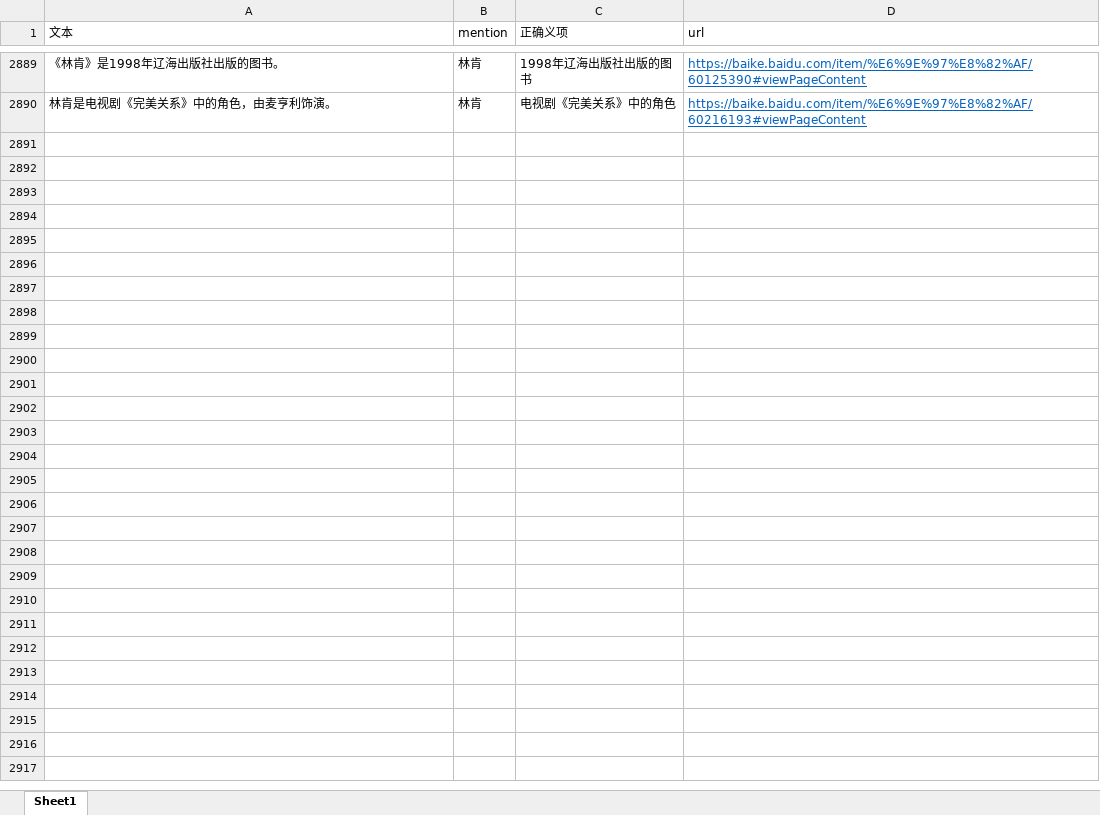
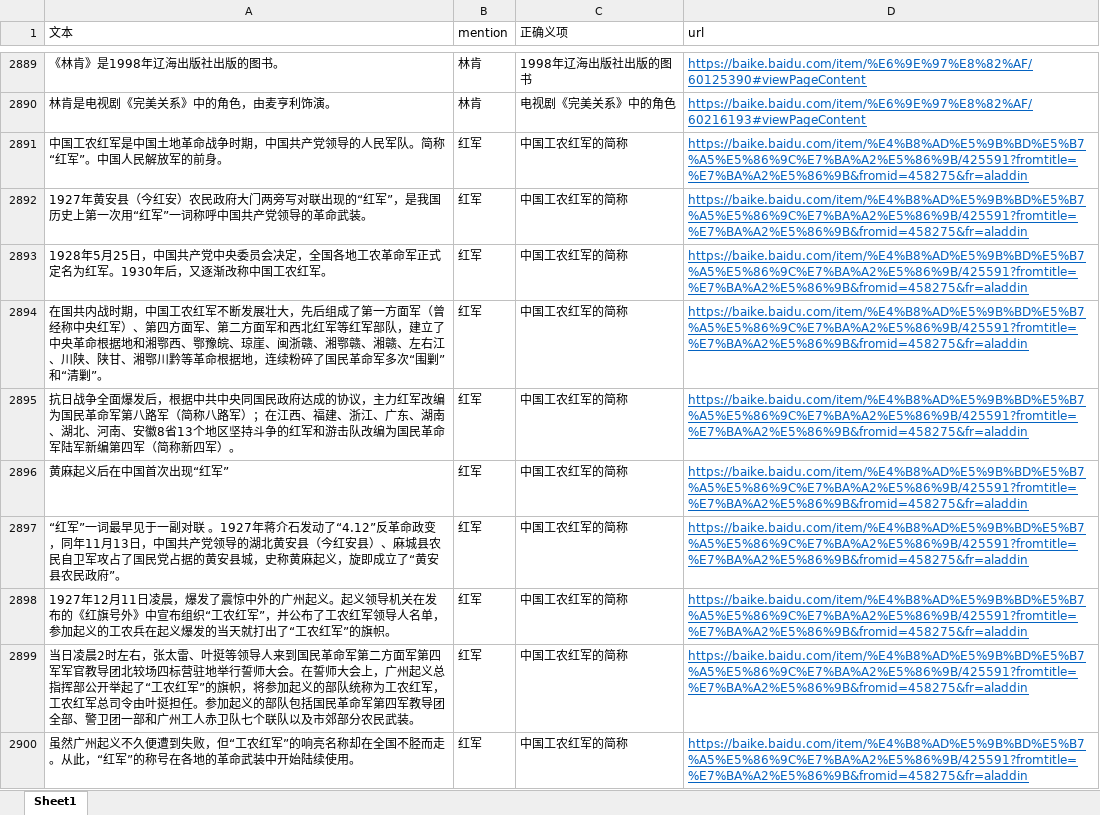
Before and after one commit to percent4/WSD_With_Text_Extraction, an Excel workbook: src/data/标注语料_20220430.xlsx, sheet Sheet1, drawn as a sheet; only a part is shown, gaps mark what is left out; values as stored, in another font and other column widths than the file's, no borders; the diff covers the shown part only; the diff names each change by its address in the sheet, - before the commit and + after, or states it on an @@ line.

```diff
--- a/src/data/标注语料_20220430.xlsx (sheet Sheet1)
+++ b/src/data/标注语料_20220430.xlsx (sheet Sheet1)
+row 2891: 中国工农红军是中国土地革命战争时期，中国共产党领导的人民军队。简称“红军”。中国人民解放军的前身。 | 红军 | 中国工农红军的简称 | https://baike.baidu.com/item/%E4%B8%AD%E5%9B%BD%E5%B7%A5%E5%86%9C%E7%BA%A2%E5%86%9B/425591?fromtitle=%E7%BA%A2%E5%86%9B&fromid=458275&fr=aladdin
+row 2892: 1927年黄安县（今红安）农民政府大门两旁写对联出现的“红军”，是我国历史上第一次用“红军”一词称呼中国共产党领导的革命武装。 | 红军 | 中国工农红军的简称 | https://baike.baidu.com/item/%E4%B8%AD%E5%9B%BD%E5%B7%A5%E5%86%9C%E7%BA%A2%E5%86%9B/425591?fromtitle=%E7%BA%A2%E5%86%9B&fromid=458275&fr=aladdin
+row 2893: 1928年5月25日，中国共产党中央委员会决定，全国各地工农革命军正式定名为红军。1930年后，又逐渐改称中国工农红军。 | 红军 | 中国工农红军的简称 | https://baike.baidu.com/item/%E4%B8%AD%E5%9B%BD%E5%B7%A5%E5%86%9C%E7%BA%A2%E5%86%9B/425591?fromtitle=%E7%BA%A2%E5%86%9B&fromid=458275&fr=aladdin
+row 2894: 在国共内战时期，中国工农红军不断发展壮大，先后组成了第一方面军（曾经称中央红军）、第四方面军、第二方面军和西北红军等红军部队，建立了中央革命根据地和湘鄂西、鄂豫皖、琼崖、闽浙赣、湘鄂赣、湘赣、左右江、川陕、陕甘、湘鄂川黔等革命根据地，连续粉碎了国民革命军多次“围剿”和“清剿”。 | 红军 | 中国工农红军的简称 | https://baike.baidu.com/item/%E4%B8%AD%E5%9B%BD%E5%B7%A5%E5%86%9C%E7%BA%A2%E5%86%9B/425591?fromtitle=%E7%BA%A2%E5%86%9B&fromid=458275&fr=aladdin
+row 2895: 抗日战争全面爆发后，根据中共中央同国民政府达成的协议，主力红军改编为国民革命军第八路军（简称八路军）；在江西、福建、浙江、广东、湖南、湖北、河南、安徽8省13个地区坚持斗争的红军和游击队改编为国民革命军陆军新编第四军（简称新四军）。 | 红军 | 中国工农红军的简称 | https://baike.baidu.com/item/%E4%B8%AD%E5%9B%BD%E5%B7%A5%E5%86%9C%E7%BA%A2%E5%86%9B/425591?fromtitle=%E7%BA%A2%E5%86%9B&fromid=458275&fr=aladdin
+row 2896: 黄麻起义后在中国首次出现“红军” | 红军 | 中国工农红军的简称 | https://baike.baidu.com/item/%E4%B8%AD%E5%9B%BD%E5%B7%A5%E5%86%9C%E7%BA%A2%E5%86%9B/425591?fromtitle=%E7%BA%A2%E5%86%9B&fromid=458275&fr=aladdin
+row 2897: “红军”一词最早见于一副对联 。1927年蒋介石发动了“4.12”反革命政变，同年11月13日，中国共产党领导的湖北黄安县（今红安县）、麻城县农民自卫军攻占了国民党占据的黄安县城，史称黄麻起义，旋即成立了“黄安县农民政府”。 | 红军 | 中国工农红军的简称 | https://baike.baidu.com/item/%E4%B8%AD%E5%9B%BD%E5%B7%A5%E5%86%9C%E7%BA%A2%E5%86%9B/425591?fromtitle=%E7%BA%A2%E5%86%9B&fromid=458275&fr=aladdin
+row 2898: 1927年12月11日凌晨，爆发了震惊中外的广州起义。起义领导机关在发布的《红旗号外》中宣布组织“工农红军”，并公布了工农红军领导人名单，参加起义的工农兵在起义爆发的当天就打出了“工农红军”的旗帜。 | 红军 | 中国工农红军的简称 | https://baike.baidu.com/item/%E4%B8%AD%E5%9B%BD%E5%B7%A5%E5%86%9C%E7%BA%A2%E5%86%9B/425591?fromtitle=%E7%BA%A2%E5%86%9B&fromid=458275&fr=aladdin
+row 2899: 当日凌晨2时左右，张太雷、叶挺等领导人来到国民革命军第二方面军第四军军官教导团北较场四标营驻地举行誓师大会。在誓师大会上，广州起义总指挥部公开举起了“工农红军”的旗帜，将参加起义的部队统称为工农红军，工农红军总司令由叶挺担任。参加起义的部队包括国民革命军第四军教导团全部、警卫团一部和广州工人赤卫队七个联队以及市郊部分农民武装。 | 红军 | 中国工农红军的简称 | https://baike.baidu.com/item/%E4%B8%AD%E5%9B%BD%E5%B7%A5%E5%86%9C%E7%BA%A2%E5%86%9B/425591?fromtitle=%E7%BA%A2%E5%86%9B&fromid=458275&fr=aladdin
+row 2900: 虽然广州起义不久便遭到失败，但“工农红军”的响亮名称却在全国不胫而走。从此，“红军”的称号在各地的革命武装中开始陆续使用。 | 红军 | 中国工农红军的简称 | https://baike.baidu.com/item/%E4%B8%AD%E5%9B%BD%E5%B7%A5%E5%86%9C%E7%BA%A2%E5%86%9B/425591?fromtitle=%E7%BA%A2%E5%86%9B&fromid=458275&fr=aladdin
```
Also changed, not shown: 103 added rows elsewhere in this sheet, 4 other files.
